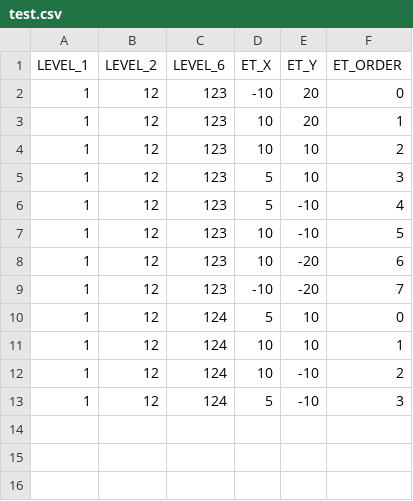
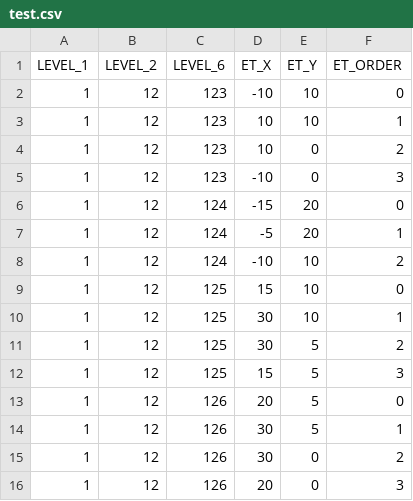
Before and after one commit to IkarusDowned/Watershed_Reduction, a CSV file: test.csv, drawn as a sheet.

```diff
--- a/test.csv
+++ b/test.csv
@@ -1,13 +1,16 @@
 LEVEL_1,LEVEL_2,LEVEL_6,ET_X,ET_Y,ET_ORDER
-1,12,123,-10,20,0
-1,12,123,10,20,1
-1,12,123,10,10,2
-1,12,123,5,10,3
-1,12,123,5,-10,4
-1,12,123,10,-10,5
-1,12,123,10,-20,6
-1,12,123,-10,-20,7
-1,12,124,5,10,0
-1,12,124,10,10,1
-1,12,124,10,-10,2
-1,12,124,5,-10,3
+1,12,123,-10,10,0
+1,12,123,10,10,1
+1,12,123,10,0,2
+1,12,123,-10,0,3
+1,12,124,-15,20,0
+1,12,124,-5,20,1
+1,12,124,-10,10,2
+1,12,125,15,10,0
+1,12,125,30,10,1
+1,12,125,30,5,2
+1,12,125,15,5,3
+1,12,126,20,5,0
+1,12,126,30,5,1
+1,12,126,30,0,2
+1,12,126,20,0,3
```
Also changed, not shown: 8 other files.
